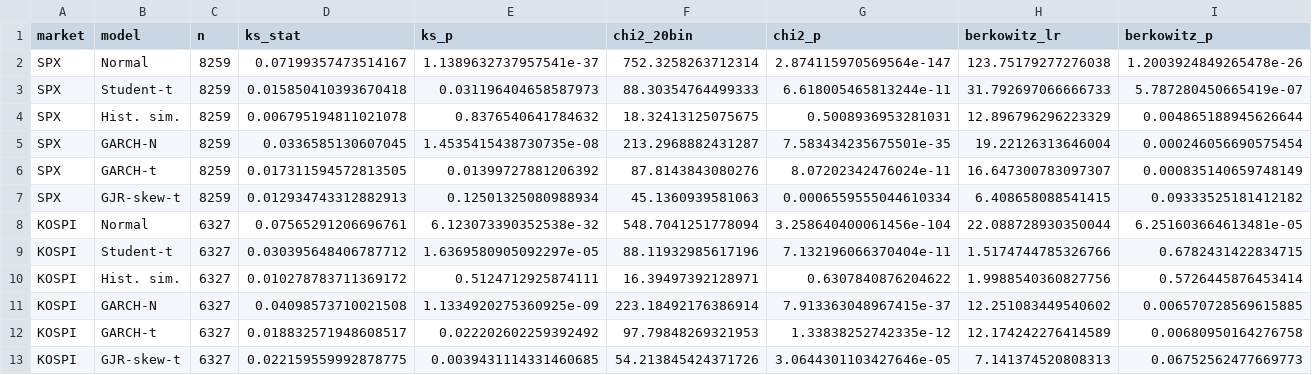
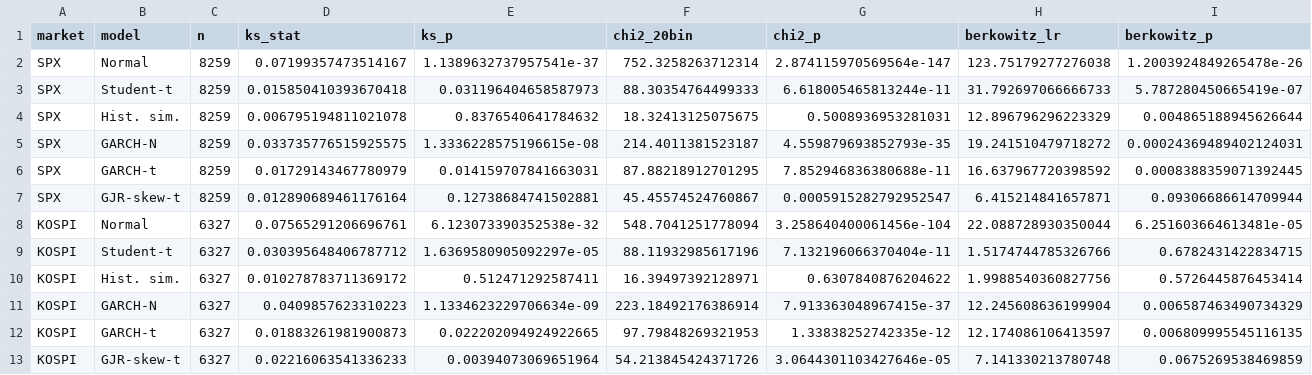
Before and after one commit to japark22/market-distribution-tests, a CSV file: results/pit_tests.csv, drawn as a sheet; only a part is shown; the diff names each change by its address in the sheet, - before the commit and + after, or states it on an @@ line.

```diff
--- a/results/pit_tests.csv
+++ b/results/pit_tests.csv
-D5 (ks_stat): 0.0336585130607045
+D5 (ks_stat): 0.033735776515925575
-E5 (ks_p): 1.4535415438730735e-08
+E5 (ks_p): 1.3336228575196615e-08
-F5 (chi2_20bin): 213.2968882431287
+F5 (chi2_20bin): 214.4011381523187
-G5 (chi2_p): 7.583434235675501e-35
+G5 (chi2_p): 4.559879693852793e-35
-H5 (berkowitz_lr): 19.22126313646004
+H5 (berkowitz_lr): 19.241510479718272
-I5 (berkowitz_p): 0.000246056690575454
+I5 (berkowitz_p): 0.00024369489402124031
-D6 (ks_stat): 0.017311594572813505
+D6 (ks_stat): 0.01729143467780979
-E6 (ks_p): 0.01399727881206392
+E6 (ks_p): 0.014159707841663031
-F6 (chi2_20bin): 87.8143843080276
+F6 (chi2_20bin): 87.88218912701295
-G6 (chi2_p): 8.07202342476024e-11
+G6 (chi2_p): 7.852946836380688e-11
-H6 (berkowitz_lr): 16.647300783097307
+H6 (berkowitz_lr): 16.637967720398592
-I6 (berkowitz_p): 0.000835140659748149
+I6 (berkowitz_p): 0.0008388359071392445
-D7 (ks_stat): 0.012934743312882913
+D7 (ks_stat): 0.012890689461176164
-E7 (ks_p): 0.12501325080988934
+E7 (ks_p): 0.12738684741502881
-F7 (chi2_20bin): 45.1360939581063
+F7 (chi2_20bin): 45.45574524760867
-G7 (chi2_p): 0.0006559555044610334
+G7 (chi2_p): 0.0005915282792952547
-H7 (berkowitz_lr): 6.408658088541415
+H7 (berkowitz_lr): 6.415214841657871
-I7 (berkowitz_p): 0.09333525181412182
+I7 (berkowitz_p): 0.09306686614709944
-E10 (ks_p): 0.5124712925874111
+E10 (ks_p): 0.512471292587411
-D11 (ks_stat): 0.04098573710021508
+D11 (ks_stat): 0.0409857623310223
-E11 (ks_p): 1.1334920275360925e-09
+E11 (ks_p): 1.1334623229706634e-09
-H11 (berkowitz_lr): 12.251083449540602
+H11 (berkowitz_lr): 12.245608636199904
-I11 (berkowitz_p): 0.006570728569615885
+I11 (berkowitz_p): 0.006587463490734329
-D12 (ks_stat): 0.018832571948608517
+D12 (ks_stat): 0.01883261981900873
-E12 (ks_p): 0.022202602259392492
+E12 (ks_p): 0.022202094924922665
-H12 (berkowitz_lr): 12.174242276414589
+H12 (berkowitz_lr): 12.174086106413597
-I12 (berkowitz_p): 0.00680950164276758
+I12 (berkowitz_p): 0.006809995545116135
-D13 (ks_stat): 0.022159559992878775
+D13 (ks_stat): 0.02216063541336233
-E13 (ks_p): 0.0039431114331460685
+E13 (ks_p): 0.00394073069651964
-H13 (berkowitz_lr): 7.141374520808313
+H13 (berkowitz_lr): 7.141330213780748
-I13 (berkowitz_p): 0.06752562477669773
+I13 (berkowitz_p): 0.0675269538469859
```
Also changed, not shown: results/gjr_skewt_params_KOSPI.csv, results/gjr_skewt_params_SPX.csv, 15 other files.
